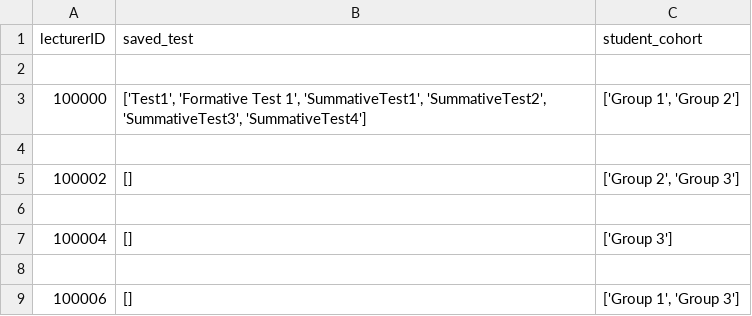
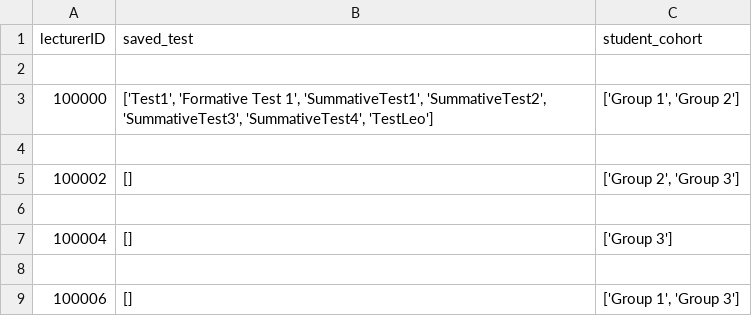
Before and after one commit to LeoGardner1/implementation, a CSV file: lecturers.csv, drawn as a sheet.

```diff
--- a/lecturers.csv
+++ b/lecturers.csv
@@ -2,3 +2,3 @@ lecturerID,saved_test,student_cohort
 
-100000,"['Test1', 'Formative Test 1', 'SummativeTest1', 'SummativeTest2', 'SummativeTest3', 'SummativeTest4']","['Group 1', 'Group 2']"
+100000,"['Test1', 'Formative Test 1', 'SummativeTest1', 'SummativeTest2', 'SummativeTest3', 'SummativeTest4', 'TestLeo']","['Group 1', 'Group 2']"
 
```
Also changed, not shown: ReleasedSummative.csv, 2 other files.
